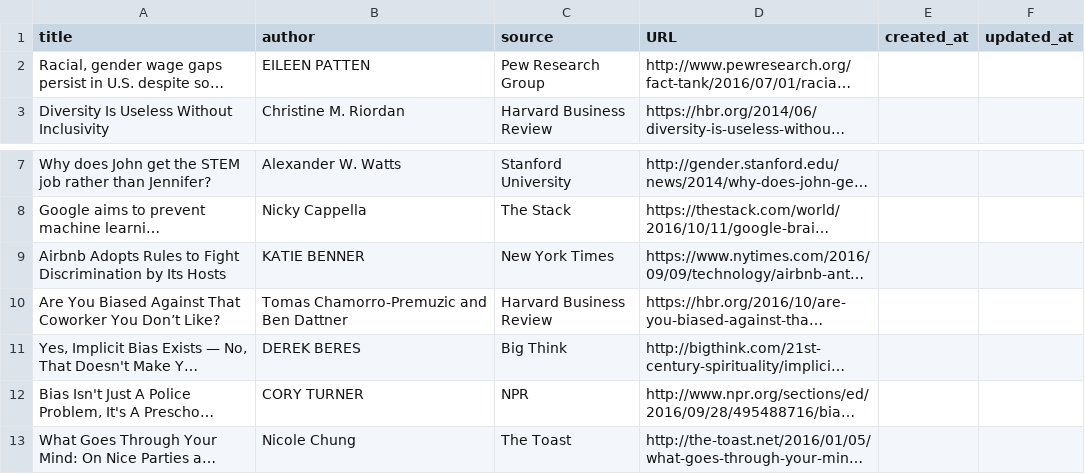
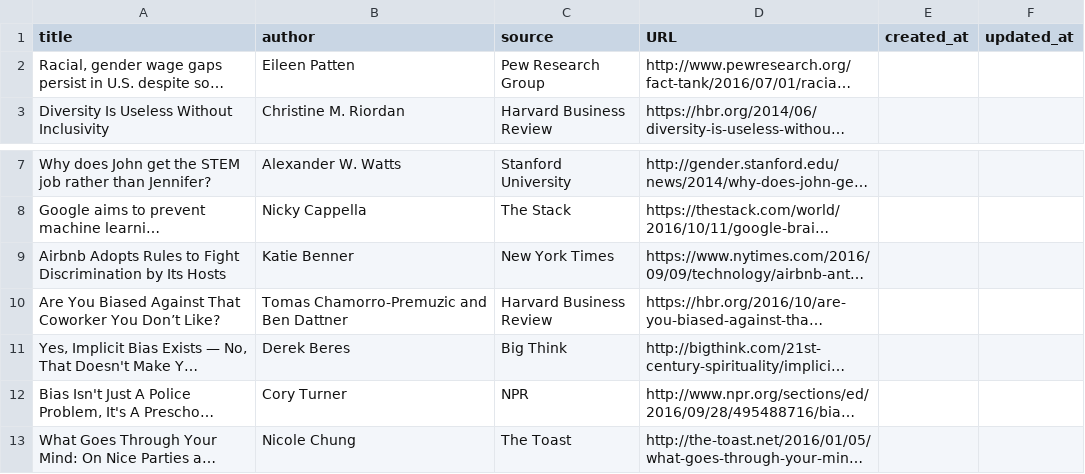
Before and after one commit to womanhack-2017/make-the-space-for-chrome, a CSV file: lib/seeds/think_1.csv, drawn as a sheet; only a part is shown, gaps mark what is left out; long unchanged cells end in …; the diff names each change by its address in the sheet, - before the commit and + after, or states it on an @@ line.

```diff
--- a/lib/seeds/think_1.csv
+++ b/lib/seeds/think_1.csv
-B2 (author): EILEEN PATTEN
+B2 (author): Eileen Patten
-B9 (author): KATIE BENNER
+B9 (author): Katie Benner
-B11 (author): DEREK BERES
+B11 (author): Derek Beres
-B12 (author): CORY TURNER
+B12 (author): Cory Turner
```
Also changed, not shown: lib/seeds/apply_1.csv, lib/seeds/develop_1.csv, 3 other files.
